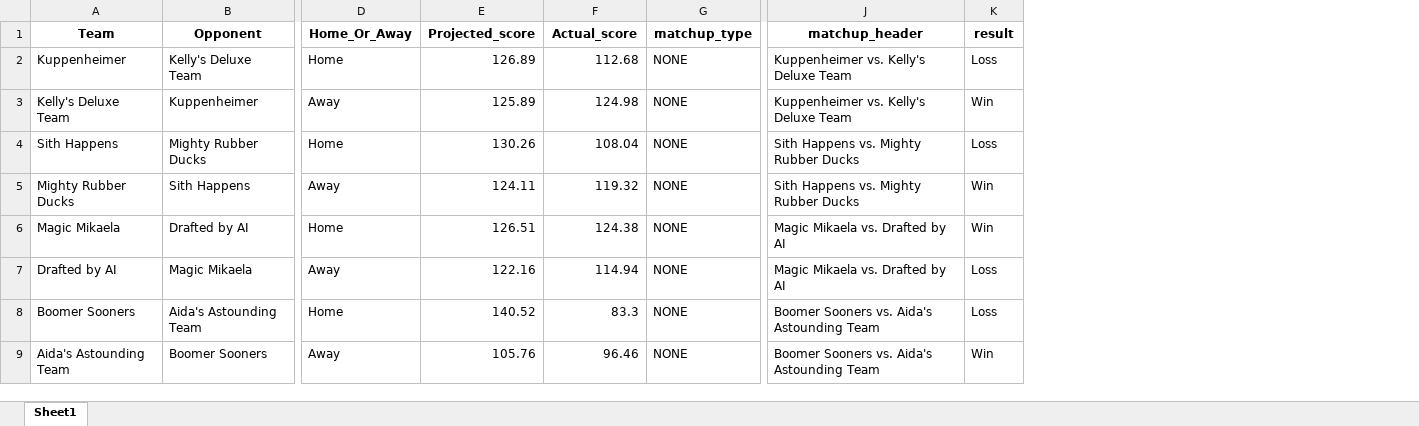
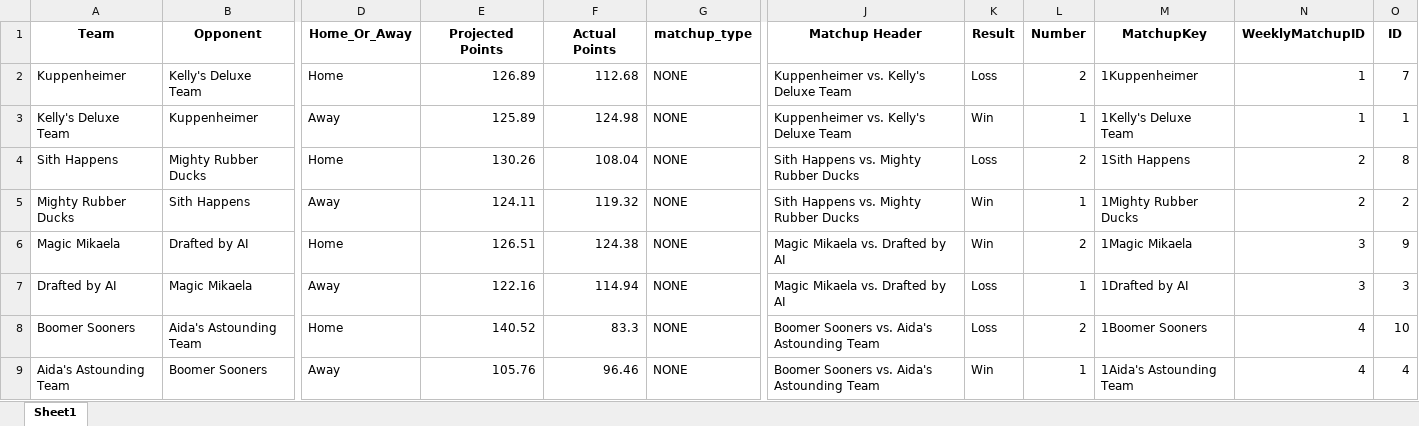
Before and after one commit to akstl1/jonesfantasyfootball, an Excel workbook: matchups.xlsx, sheet Sheet1, drawn as a sheet; only a part is shown, gaps mark what is left out; values as stored, in another font and other column widths than the file's, no borders; the diff names each change by its address in the sheet, - before the commit and + after, or states it on an @@ line.

Commit message:
fixed bye week matchup id error, added new matchups and playerpoints to BI file, fixed resultant errors

```diff
--- a/matchups.xlsx (sheet Sheet1)
+++ b/matchups.xlsx (sheet Sheet1)
+column L (Number), rows 2-9: 2 | 1 | 2 | 1 | 2 | 1 | 2 | 1
+column M (MatchupKey), rows 2-9: 1Kuppenheimer | 1Kelly's Deluxe Team | 1Sith Happens | 1Mighty Rubber Ducks | 1Magic Mikaela | 1Drafted by AI | 1Boomer Sooners | 1Aida's Astounding Team
+column N (WeeklyMatchupID), rows 2-9: 1 | 1 | 2 | 2 | 3 | 3 | 4 | 4
+column O (ID), rows 2-9: 7 | 1 | 8 | 2 | 9 | 3 | 10 | 4
-E1: Projected_score
+E1: Projected Points
-F1: Actual_score
+F1: Actual Points
-J1: matchup_header
+J1: Matchup Header
-K1: result
+K1: Result
```
Also changed, not shown: 2 other files.
